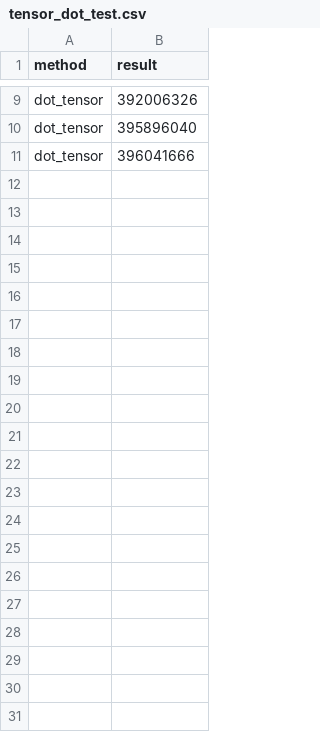
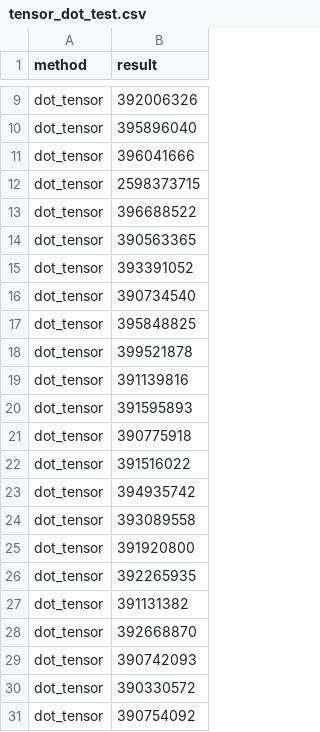
Before and after one commit to Rust-matrix-logic-Project/SIMD, a CSV file: benchmarks/tensor_dot_test.csv, drawn as a sheet; only a part is shown, gaps mark what is left out; the diff names each change by its address in the sheet, - before the commit and + after, or states it on an @@ line.

```diff
--- a/benchmarks/tensor_dot_test.csv
+++ b/benchmarks/tensor_dot_test.csv
+row 12: dot_tensor | 2598373715
+row 13: dot_tensor | 396688522
+row 14: dot_tensor | 390563365
+row 15: dot_tensor | 393391052
+row 16: dot_tensor | 390734540
+row 17: dot_tensor | 395848825
+row 18: dot_tensor | 399521878
+row 19: dot_tensor | 391139816
+row 20: dot_tensor | 391595893
+row 21: dot_tensor | 390775918
+row 22: dot_tensor | 391516022
+row 23: dot_tensor | 394935742
+row 24: dot_tensor | 393089558
+row 25: dot_tensor | 391920800
+row 26: dot_tensor | 392265935
+row 27: dot_tensor | 391131382
+row 28: dot_tensor | 392668870
+row 29: dot_tensor | 390742093
+row 30: dot_tensor | 390330572
+row 31: dot_tensor | 390754092
```
Also changed, not shown: benchmarks/tensor_add_test.csv, benchmarks/tensor_div_test.csv, 3 other files.
